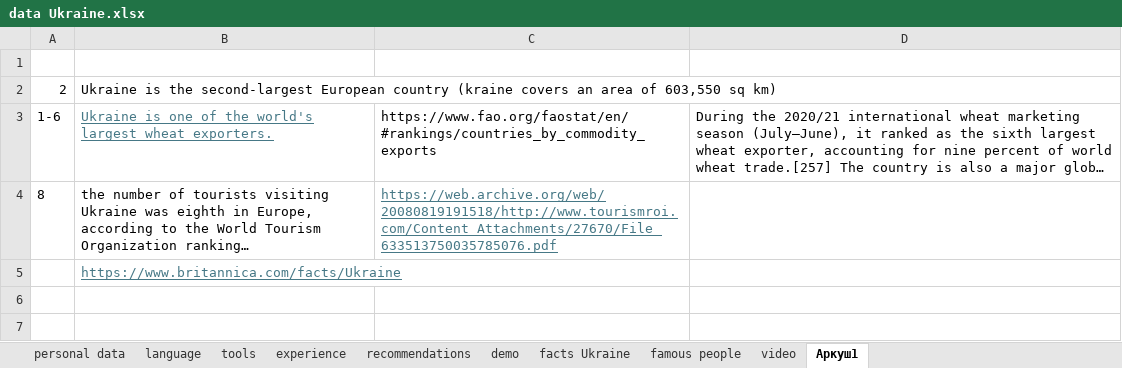
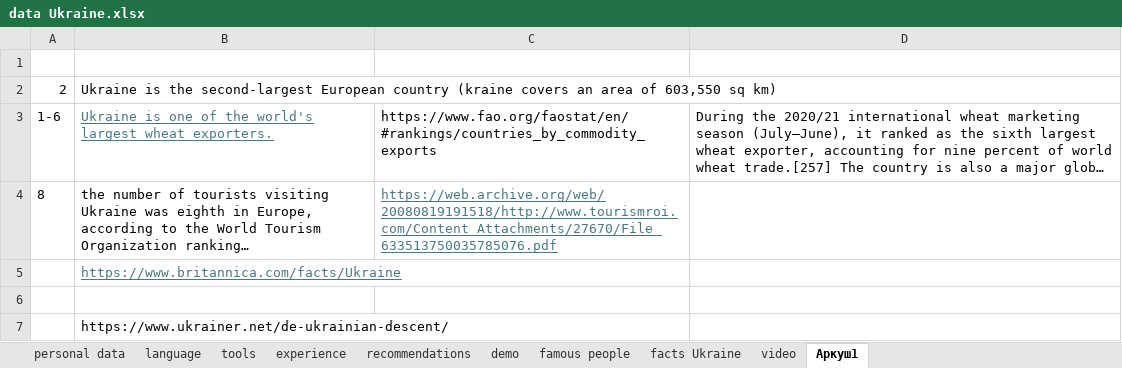
Before and after one commit to IrynaChyzh/DataSources, an Excel workbook: data Ukraine.xlsx, sheet Аркуш1, drawn as a sheet; long unchanged cells end in …; values as stored, in another font and other column widths than the file's, no borders; the diff names each change by its address in the sheet, - before the commit and + after, or states it on an @@ line.

```diff
--- a/data Ukraine.xlsx (sheet Аркуш1)
+++ b/data Ukraine.xlsx (sheet Аркуш1)
@@ sheet tab order changed: personal data | language | tools | experience | recommendations | demo | famous people | facts Ukraine | video | Аркуш1 @@
+row 6: (empty)
+row 7:  | https://www.ukrainer.net/de-ukrainian-descent/
```
Also changed, not shown: sheet famous people.
